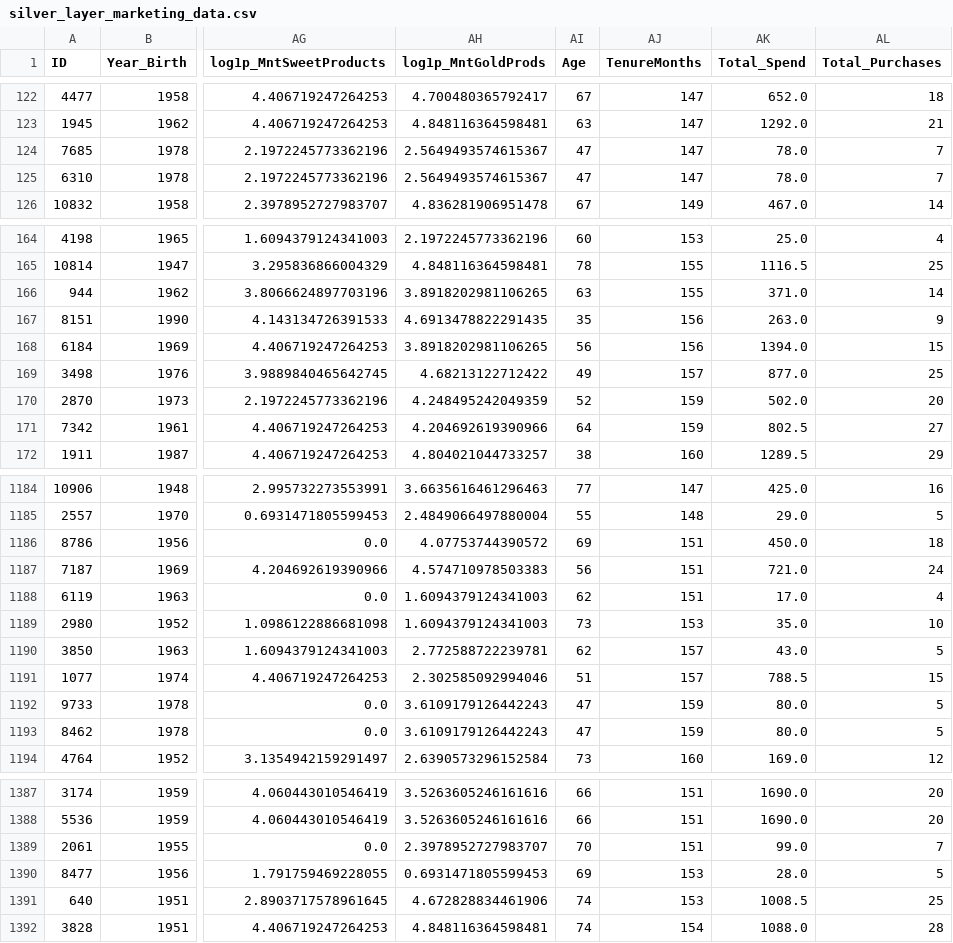
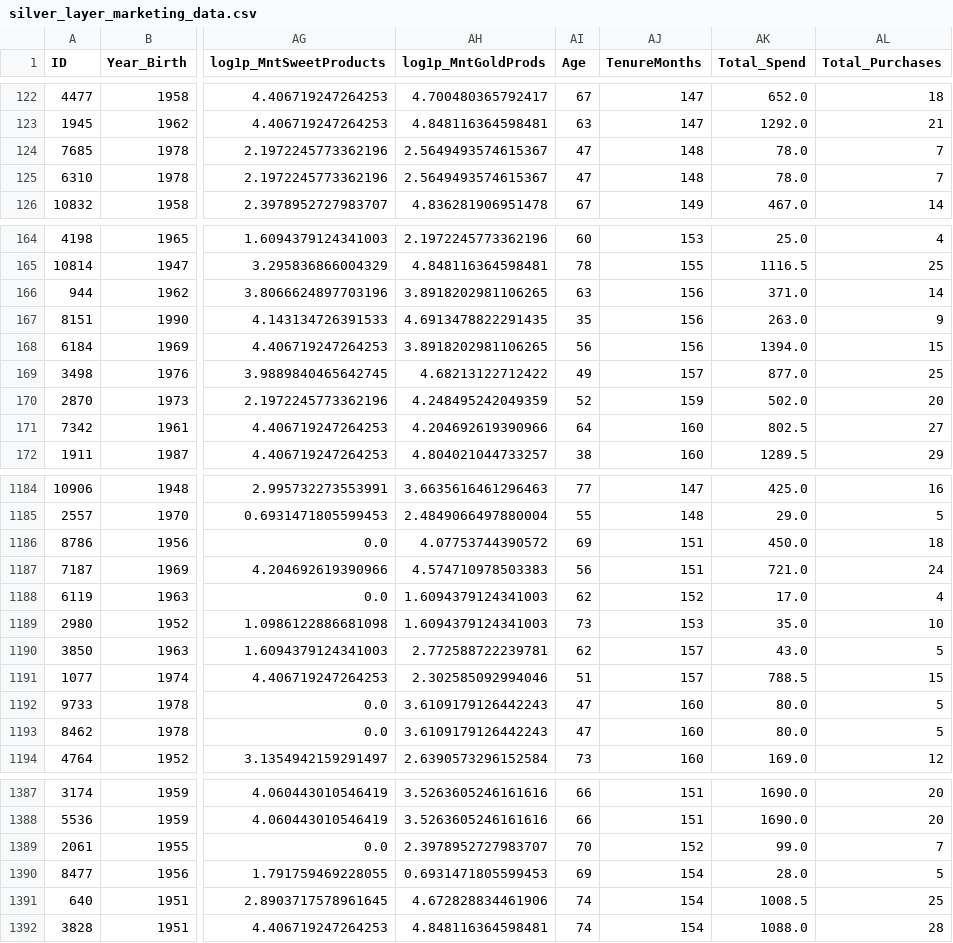
Before and after one commit to RLopes2327/masters_thesis_rl, a CSV file: maven_marketing_challenge/silver_layer_marketing_data.csv, drawn as a sheet; only a part is shown, gaps mark what is left out; the diff covers the shown part only; the diff names each change by its address in the sheet, - before the commit and + after, or states it on an @@ line.

```diff
--- a/maven_marketing_challenge/silver_layer_marketing_data.csv
+++ b/maven_marketing_challenge/silver_layer_marketing_data.csv
-AJ124:AJ125 (TenureMonths): 147
+AJ124:AJ125 (TenureMonths): 148
-AJ166 (TenureMonths): 155
+AJ166 (TenureMonths): 156
-AJ171 (TenureMonths): 159
+AJ171 (TenureMonths): 160
-AJ1188 (TenureMonths): 151
+AJ1188 (TenureMonths): 152
-AJ1192:AJ1193 (TenureMonths): 159
+AJ1192:AJ1193 (TenureMonths): 160
-AJ1389 (TenureMonths): 151
+AJ1389 (TenureMonths): 152
-AJ1390:AJ1391 (TenureMonths): 153
+AJ1390:AJ1391 (TenureMonths): 154
```
Also changed, not shown: 129 edited cells elsewhere in this file, 7 other files.
